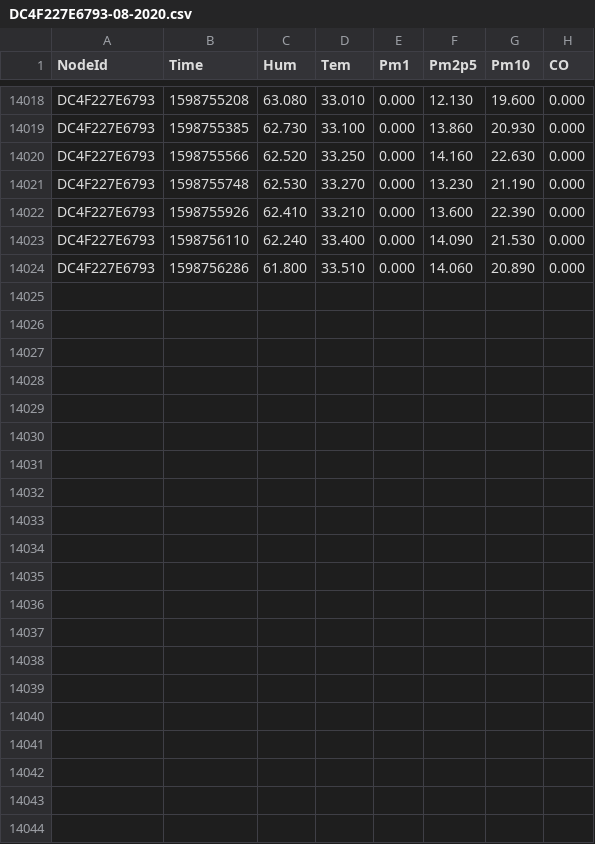
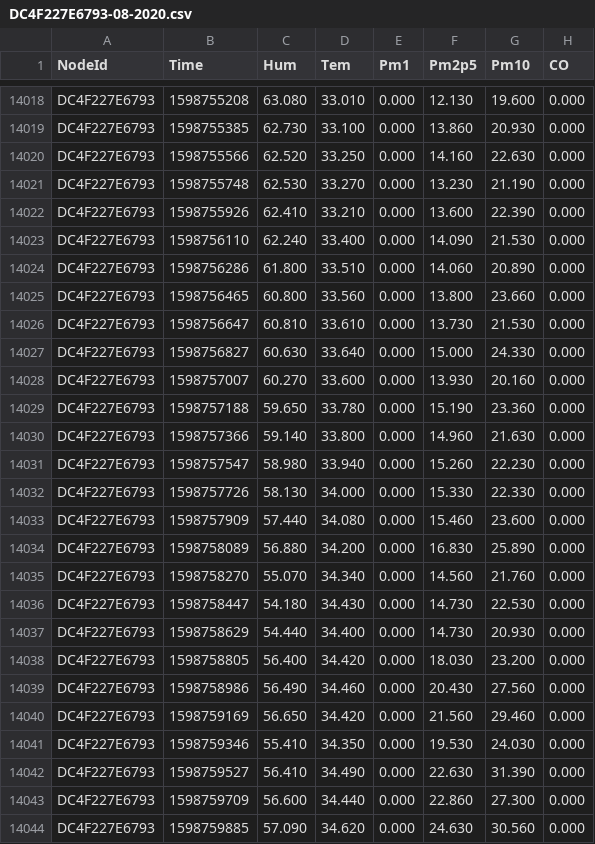
Before and after one commit to clonemasterUwU/airsense_data_raw, a CSV file: DC4F227E6793-08-2020.csv, drawn as a sheet; only a part is shown, gaps mark what is left out.

```diff
--- a/DC4F227E6793-08-2020.csv
+++ b/DC4F227E6793-08-2020.csv
@@ -14024 +14024,21 @@ DC4F227E6793,1598756110,62.240,33.400,0.000,14.090,21.530,0.000
 DC4F227E6793,1598756286,61.800,33.510,0.000,14.060,20.890,0.000
+DC4F227E6793,1598756465,60.800,33.560,0.000,13.800,23.660,0.000
+DC4F227E6793,1598756647,60.810,33.610,0.000,13.730,21.530,0.000
+DC4F227E6793,1598756827,60.630,33.640,0.000,15.000,24.330,0.000
+DC4F227E6793,1598757007,60.270,33.600,0.000,13.930,20.160,0.000
+DC4F227E6793,1598757188,59.650,33.780,0.000,15.190,23.360,0.000
+DC4F227E6793,1598757366,59.140,33.800,0.000,14.960,21.630,0.000
+DC4F227E6793,1598757547,58.980,33.940,0.000,15.260,22.230,0.000
+DC4F227E6793,1598757726,58.130,34.000,0.000,15.330,22.330,0.000
+DC4F227E6793,1598757909,57.440,34.080,0.000,15.460,23.600,0.000
+DC4F227E6793,1598758089,56.880,34.200,0.000,16.830,25.890,0.000
+DC4F227E6793,1598758270,55.070,34.340,0.000,14.560,21.760,0.000
+DC4F227E6793,1598758447,54.180,34.430,0.000,14.730,22.530,0.000
+DC4F227E6793,1598758629,54.440,34.400,0.000,14.730,20.930,0.000
+DC4F227E6793,1598758805,56.400,34.420,0.000,18.030,23.200,0.000
+DC4F227E6793,1598758986,56.490,34.460,0.000,20.430,27.560,0.000
+DC4F227E6793,1598759169,56.650,34.420,0.000,21.560,29.460,0.000
+DC4F227E6793,1598759346,55.410,34.350,0.000,19.530,24.030,0.000
+DC4F227E6793,1598759527,56.410,34.490,0.000,22.630,31.390,0.000
+DC4F227E6793,1598759709,56.600,34.440,0.000,22.860,27.300,0.000
+DC4F227E6793,1598759885,57.090,34.620,0.000,24.630,30.560,0.000
```
Also changed, not shown: 5002914ED2D3-08-2020.csv, 50029167E731-08-2020.csv, 5 other files.
